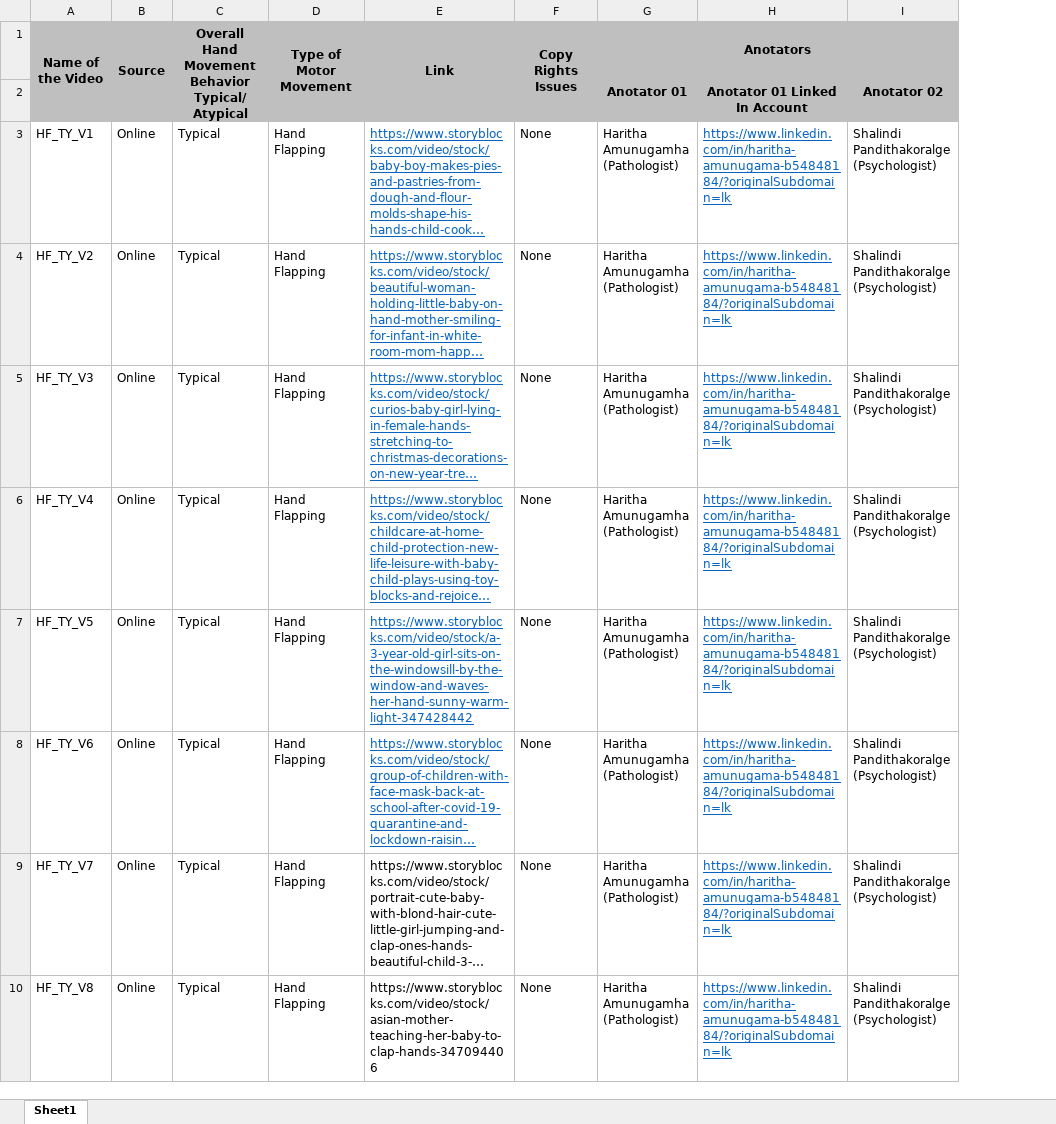
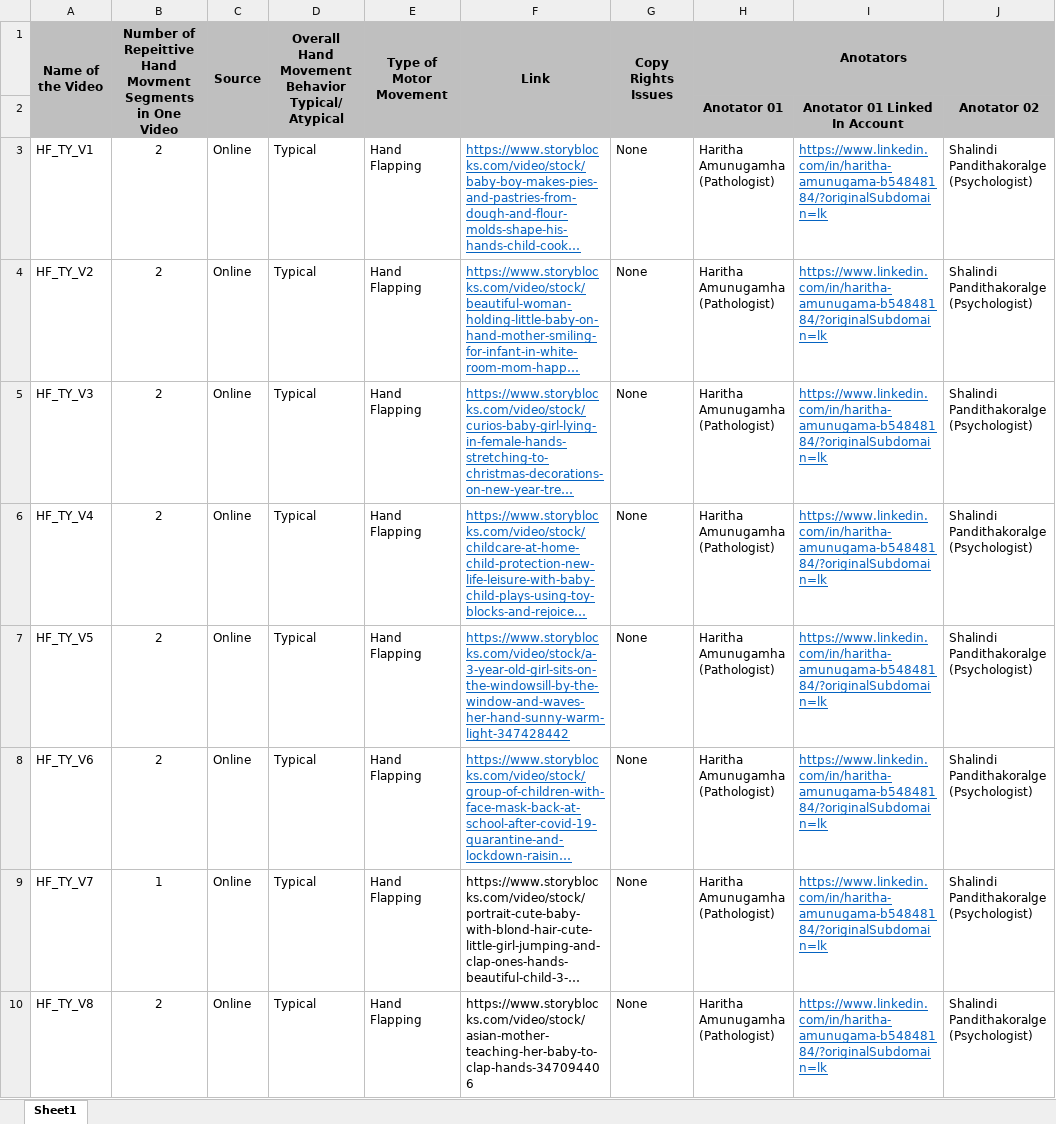
Before and after one commit to Nushara-desh/Auto-encoder_based_Repetitive_Child_Hand_Movement_Pattern_Identification, an Excel workbook: Dataset Validation Report for HMW Dataset.xlsx, sheet Sheet1, drawn as a sheet; only a part is shown; long unchanged cells end in …; values as stored, in another font and other column widths than the file's, no borders; the diff names each change by its address in the sheet, - before the commit and + after, or states it on an @@ line.

Commit message:
Add files via upload

```diff
--- a/Dataset Validation Report for HMW Dataset.xlsx (sheet Sheet1)
+++ b/Dataset Validation Report for HMW Dataset.xlsx (sheet Sheet1)
+column B, rows 1-10: Number of Repeittive Hand Movment Segments in One Video |  | 2 | 2 | 2 | 2 | 2 | 2 | 1 | 2
```
